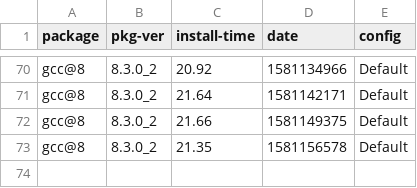
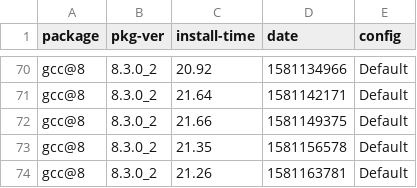
Before and after one commit to zbeekman/brew-GHA-profiling, a CSV file: gcc@8.csv, drawn as a sheet; only a part is shown, gaps mark what is left out; the diff names each change by its address in the sheet, - before the commit and + after, or states it on an @@ line.

```diff
--- a/gcc@8.csv
+++ b/gcc@8.csv
+row 74: gcc@8 | 8.3.0_2 | 21.26 | 1581163781 | Default
```
Also changed, not shown: graphviz.csv, open-mpi.csv, 1 other file.
